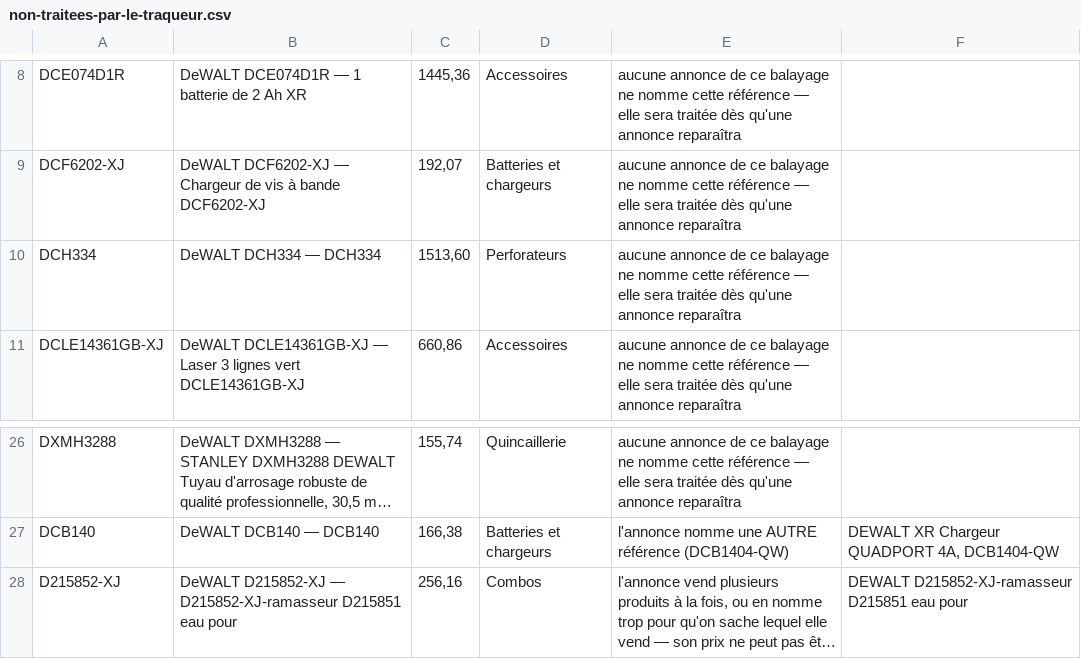
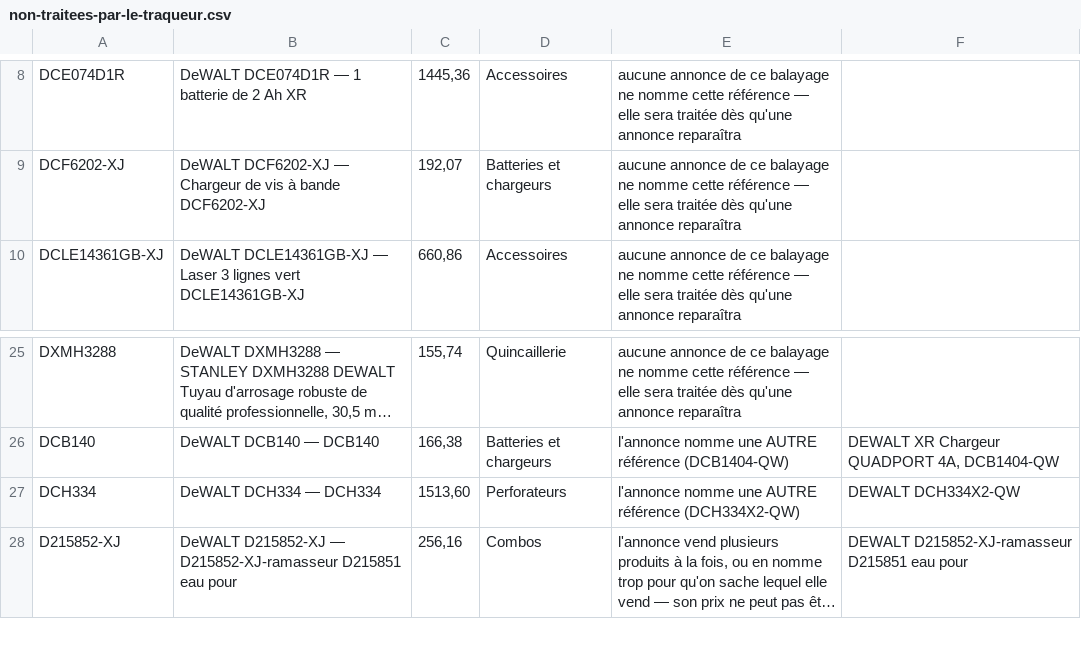
Before and after one commit to nova971z/ish, a CSV file: pirates-tools/archives/idealo/non-traitees-par-le-traqueur.csv, drawn as a sheet; only a part is shown, gaps mark what is left out; long unchanged cells end in …; removed rows and columns are numbered as before the commit, all else as after; the diff names each change by its address in the sheet, - before the commit and + after, or states it on an @@ line.

```diff
--- a/pirates-tools/archives/idealo/non-traitees-par-le-traqueur.csv
+++ b/pirates-tools/archives/idealo/non-traitees-par-le-traqueur.csv
-row 10: DCH334 | DeWALT DCH334 — DCH334 | 1513,60 | Perforateurs | aucune annonce de ce balayage ne nomme cette référence — elle sera traitée dès qu'une annonce reparaîtra
+row 27: DCH334 | DeWALT DCH334 — DCH334 | 1513,60 | Perforateurs | l'annonce nomme une AUTRE référence (DCH334X2-QW) | DEWALT DCH334X2-QW
```
Also changed, not shown: 1 other file.
